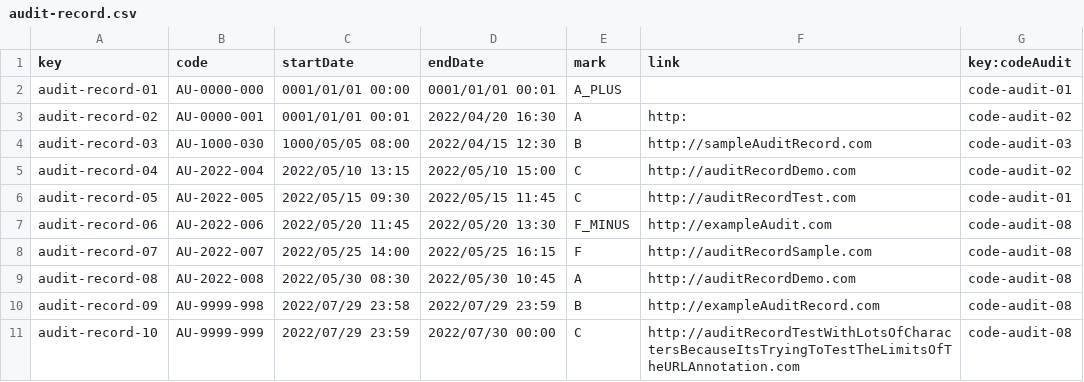
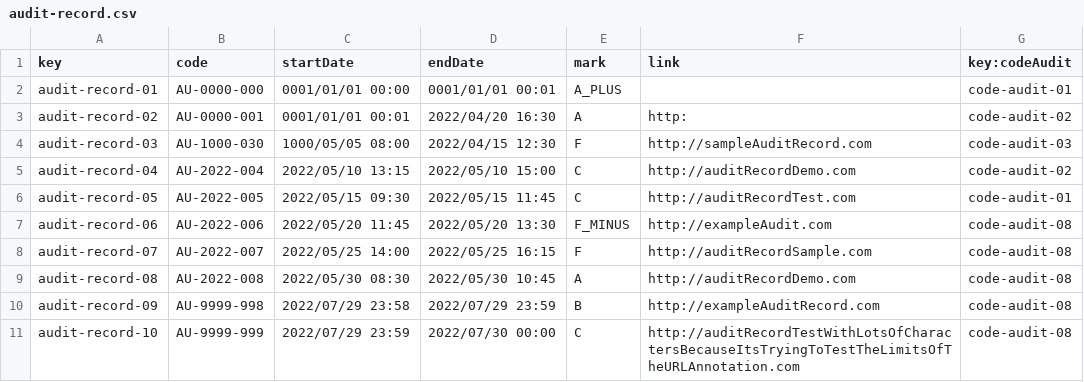
Before and after one commit to DP2-C1-013/Acme-SF, a CSV file: src/main/webapp/WEB-INF/resources/sample-data/audit-record.csv, drawn as a sheet.

```diff
--- a/src/main/webapp/WEB-INF/resources/sample-data/audit-record.csv
+++ b/src/main/webapp/WEB-INF/resources/sample-data/audit-record.csv
@@ -3,3 +3,3 @@ audit-record-01,AU-0000-000,0001/01/01 00:00,0001/01/01 00:01,A_PLUS,,code-audit
 audit-record-02,AU-0000-001,0001/01/01 00:01,2022/04/20 16:30,A,http:,code-audit-02
-audit-record-03,AU-1000-030,1000/05/05 08:00,2022/04/15 12:30,B,http://sampleAuditRecord.com,code-audit-03
+audit-record-03,AU-1000-030,1000/05/05 08:00,2022/04/15 12:30,F,http://sampleAuditRecord.com,code-audit-03
 audit-record-04,AU-2022-004,2022/05/10 13:15,2022/05/10 15:00,C,http://auditRecordDemo.com,code-audit-02
```
Also changed, not shown: src/main/webapp/WEB-INF/resources/sample-data/code-audit.csv.
